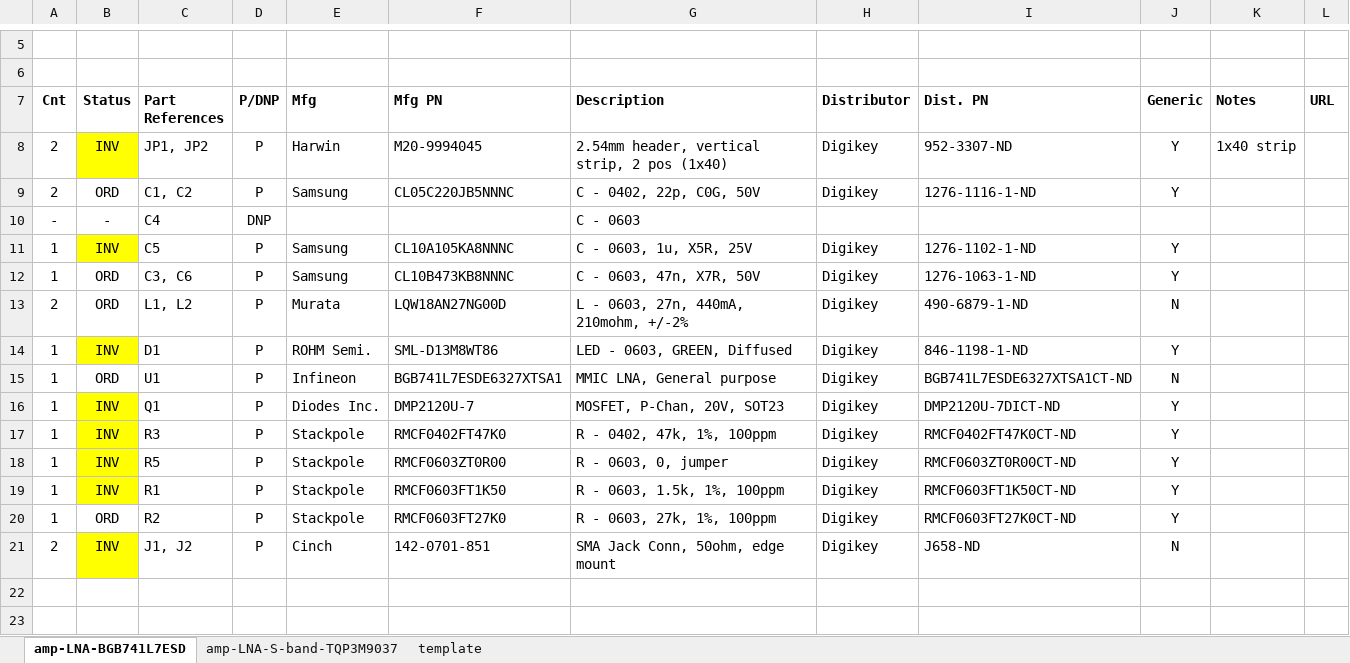
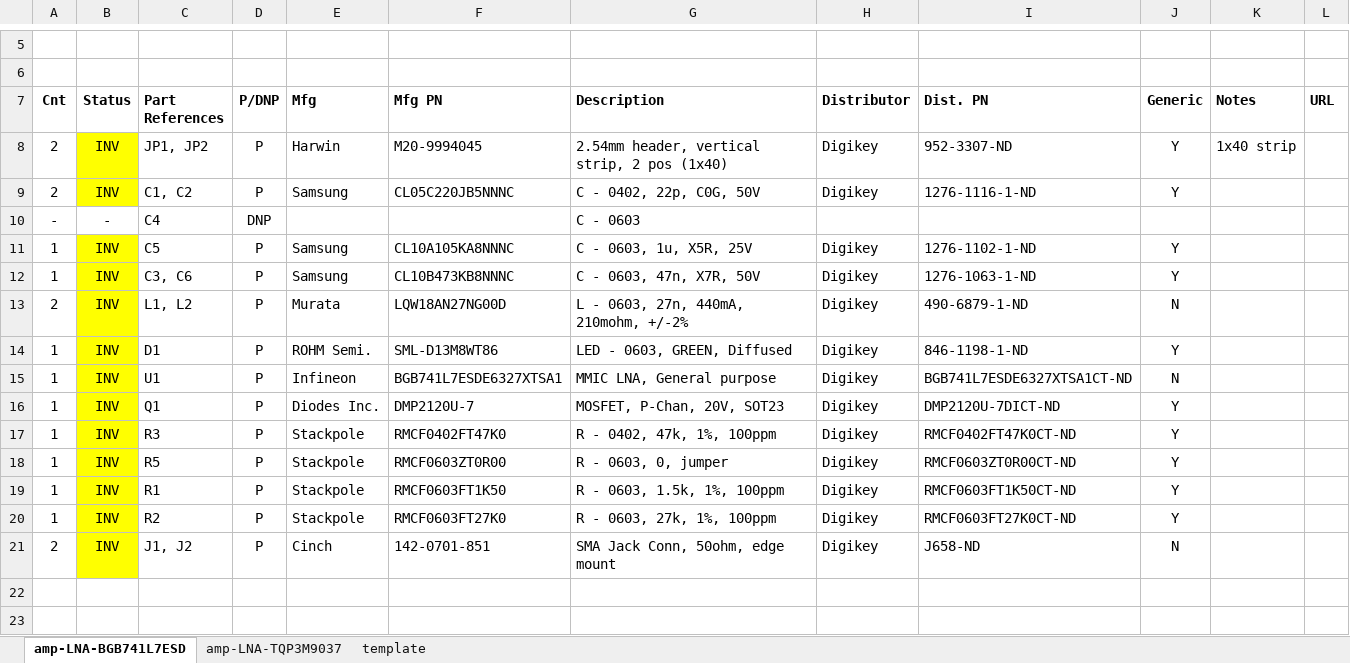
Before and after one commit to oresat/oresat-c3-rf, an Excel workbook: bom/amps.xlsx, sheet amp-LNA-BGB741L7ESD, drawn as a sheet; only a part is shown, gaps mark what is left out; values as stored, in another font and other column widths than the file's, no borders; the diff names each change by its address in the sheet, - before the commit and + after, or states it on an @@ line.

```diff
--- a/bom/amps.xlsx (sheet amp-LNA-BGB741L7ESD)
+++ b/bom/amps.xlsx (sheet amp-LNA-BGB741L7ESD)
-sheet tab: amp-LNA-S-band-TQP3M9037
+sheet tab: amp-LNA-TQP3M9037
-B9 (Status): ORD
+B9 (Status): INV
-B9 fill: none
+B9 fill: #FFFF00
-B12:B13 (Status): ORD
+B12:B13 (Status): INV
-B12:B13 fill: none
+B12:B13 fill: #FFFF00
-B15 (Status): ORD
+B15 (Status): INV
-B15 fill: none
+B15 fill: #FFFF00
-B20 (Status): ORD
+B20 (Status): INV
-B20 fill: none
+B20 fill: #FFFF00
```
Also changed, not shown: sheet amp-LNA-TQP3M9037, bom/inventory.xlsx, bom/power.xlsx, 1 other file.
